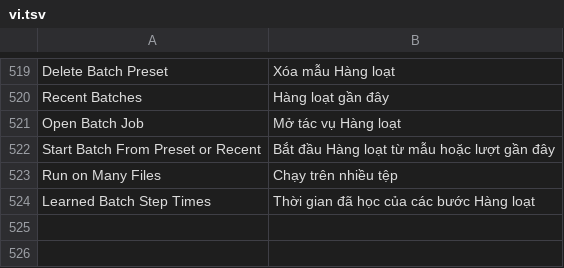
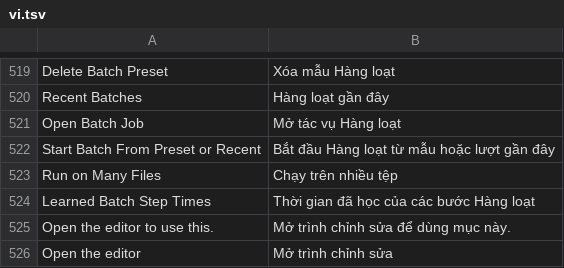
Before and after one commit to dongnguyenvie/BashCutPro, a TSV file: crates/ui-egui/src/bashcut_ui/strings/vi.tsv, drawn as a sheet; only a part is shown, gaps mark what is left out.

Commit message:
AG13: the rail and side panel show on every page (Import / Home and Export too, owner choice a), not only Edit: outside Edit they draw in an egui Area above the page with a click blocker, since those pages paint at fixed offsets after the layout hook and ran over the panel; Looks (Apply, Remove look) and Library (Place at playhead, Apply) show "Open the editor to use this." with Open the editor (bashcut.looks.editor / bashcut.library.editor, switches to Edit) and keep those buttons disabled there; finished-run toasts follow Runs on screen in every mode; en+vi strings, guide (en/vi getting-started, troubleshooting) and in-app-ui.md updated; the Export-mode rail test now expects the rail; placeholder headless test for rail ids in Import/Export

```diff
--- a/crates/ui-egui/src/bashcut_ui/strings/vi.tsv
+++ b/crates/ui-egui/src/bashcut_ui/strings/vi.tsv
@@ -524 +524,3 @@ Run on Many Files	Chạy trên nhiều tệp
 Learned Batch Step Times	Thời gian đã học của các bước Hàng loạt
+Open the editor to use this.	Mở trình chỉnh sửa để dùng mục này.
+Open the editor	Mở trình chỉnh sửa
```
Also changed, not shown: 11 other files.
